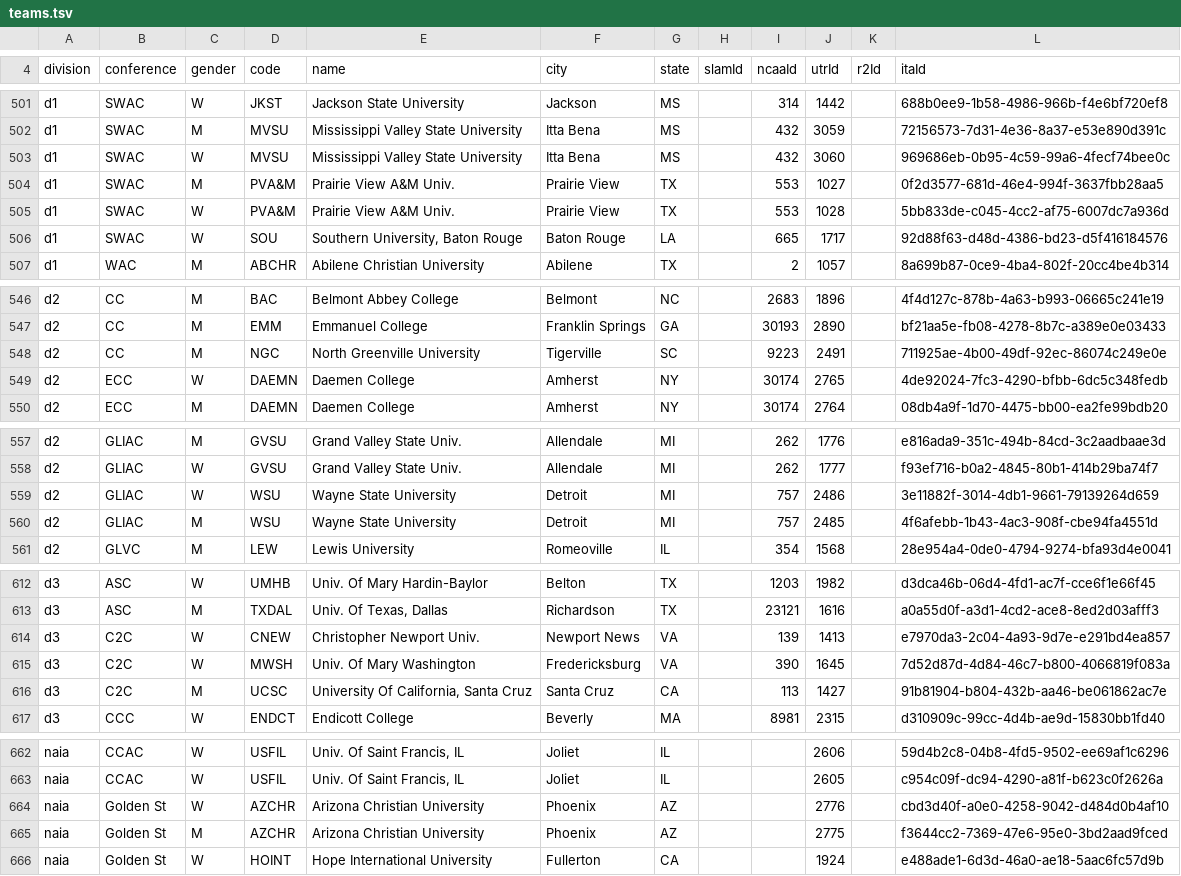
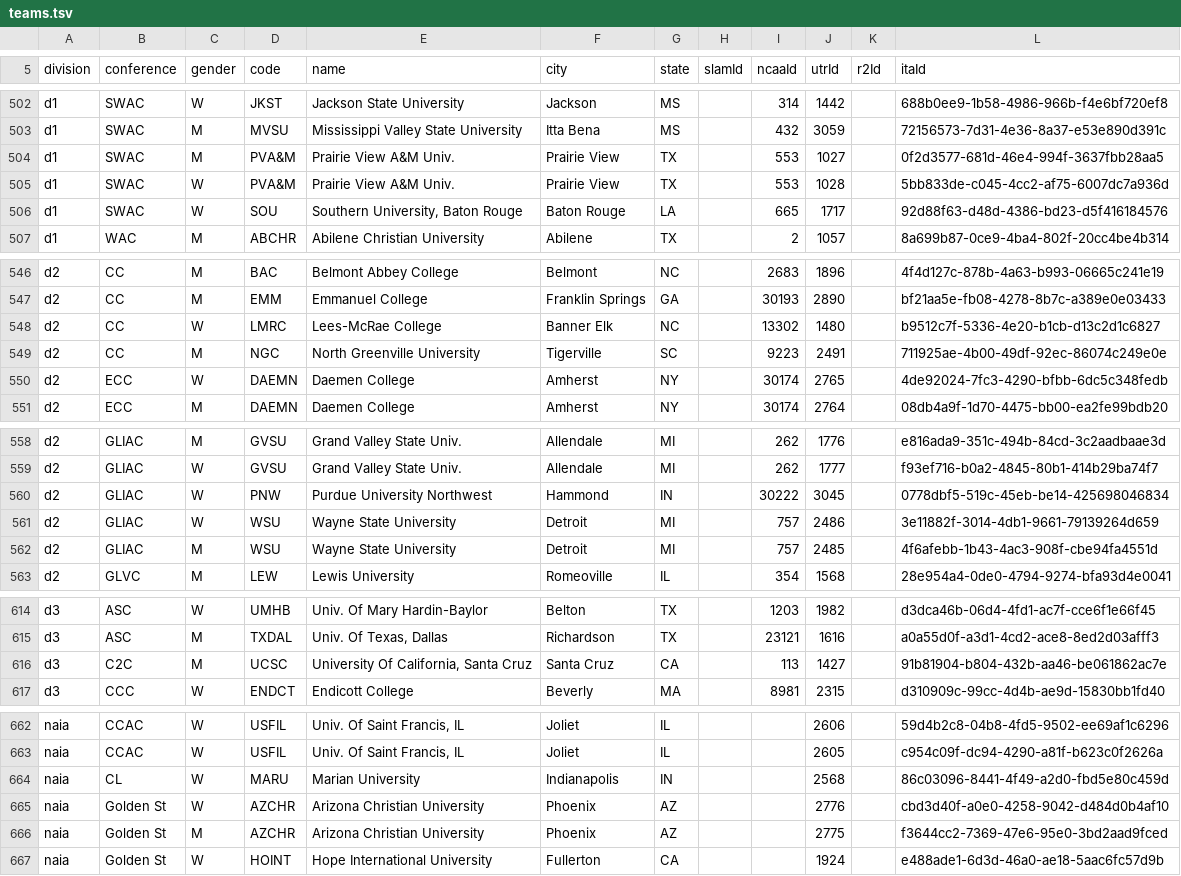
Before and after one commit to slam10s/college-data, a TSV file: teams.tsv, drawn as a sheet; only a part is shown, gaps mark what is left out; removed rows and columns are numbered as before the commit, all else as after; the diff covers the shown part only; the diff names each change by its address in the sheet, - before the commit and + after, or states it on an @@ line.

```diff
--- a/teams.tsv
+++ b/teams.tsv
-row 503: d1 | SWAC | W | MVSU | Mississippi Valley State University | Itta Bena | MS |  | 432 | 3060 |  | 969686eb-0b95-4c59-99a6-4fecf74bee0c
+row 548: d2 | CC | W | LMRC | Lees-McRae College | Banner Elk | NC |  | 13302 | 1480 |  | b9512c7f-5336-4e20-b1cb-d13c2d1c6827
+row 560: d2 | GLIAC | W | PNW | Purdue University Northwest | Hammond | IN |  | 30222 | 3045 |  | 0778dbf5-519c-45eb-be14-425698046834
-row 614: d3 | C2C | W | CNEW | Christopher Newport Univ. | Newport News | VA |  | 139 | 1413 |  | e7970da3-2c04-4a93-9d7e-e291bd4ea857
-row 615: d3 | C2C | W | MWSH | Univ. Of Mary Washington | Fredericksburg | VA |  | 390 | 1645 |  | 7d52d87d-4d84-46c7-b800-4066819f083a
+row 664: naia | CL | W | MARU | Marian University | Indianapolis | IN |  |  | 2568 |  | 86c03096-8441-4f49-a2d0-fbd5e80c459d
```
Also changed, not shown: 1 added row and 3 moved rows elsewhere in this file, schools.tsv, 2 other files.
